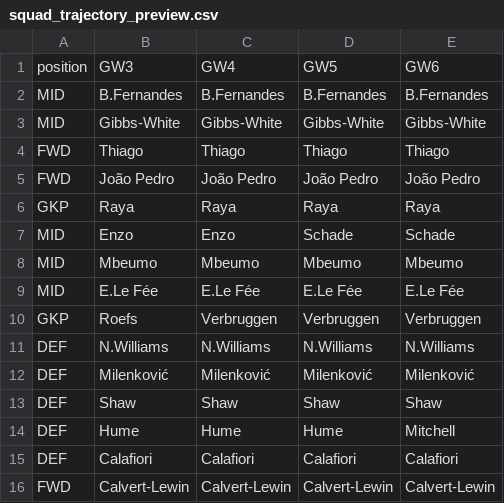
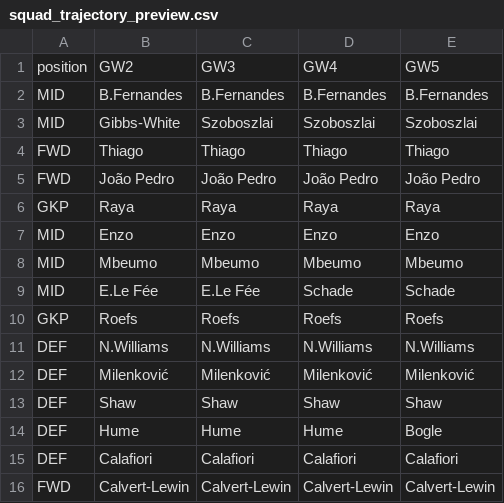
Before and after one commit to vinilop1114/gameweek-lab, a CSV file: data/processed/squad_trajectory_preview.csv, drawn as a sheet.

```diff
--- a/data/processed/squad_trajectory_preview.csv
+++ b/data/processed/squad_trajectory_preview.csv
@@ -1,4 +1,4 @@
-position,GW3,GW4,GW5,GW6
+position,GW2,GW3,GW4,GW5
 MID,B.Fernandes,B.Fernandes,B.Fernandes,B.Fernandes
-MID,Gibbs-White,Gibbs-White,Gibbs-White,Gibbs-White
+MID,Gibbs-White,Szoboszlai,Szoboszlai,Szoboszlai
 FWD,Thiago,Thiago,Thiago,Thiago
@@ -6,6 +6,6 @@ FWD,João Pedro,João Pedro,João Pedro,João Pedro
 GKP,Raya,Raya,Raya,Raya
-MID,Enzo,Enzo,Schade,Schade
+MID,Enzo,Enzo,Enzo,Enzo
 MID,Mbeumo,Mbeumo,Mbeumo,Mbeumo
-MID,E.Le Fée,E.Le Fée,E.Le Fée,E.Le Fée
-GKP,Roefs,Verbruggen,Verbruggen,Verbruggen
+MID,E.Le Fée,E.Le Fée,Schade,Schade
+GKP,Roefs,Roefs,Roefs,Roefs
 DEF,N.Williams,N.Williams,N.Williams,N.Williams
@@ -13,3 +13,3 @@ DEF,Milenković,Milenković,Milenković,Milenković
 DEF,Shaw,Shaw,Shaw,Shaw
-DEF,Hume,Hume,Hume,Mitchell
+DEF,Hume,Hume,Hume,Bogle
 DEF,Calafiori,Calafiori,Calafiori,Calafiori
```
Also changed, not shown: data/processed/players.csv, data/processed/players_scored.csv, 4 other files.
